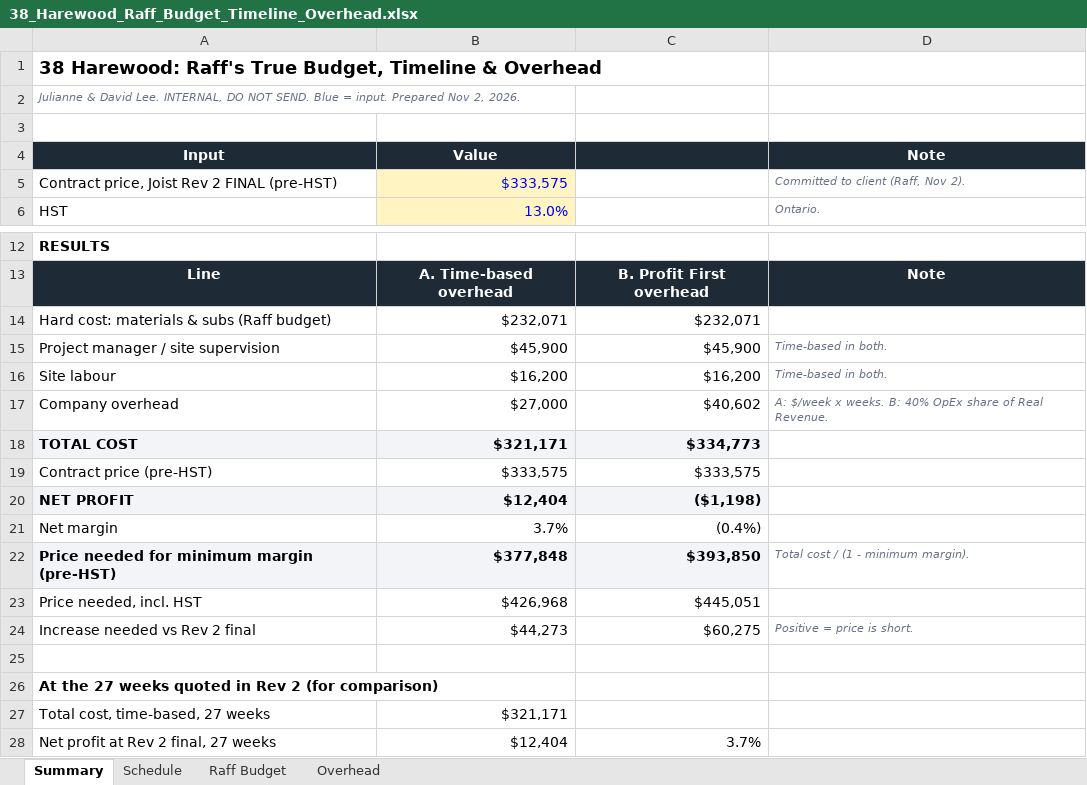
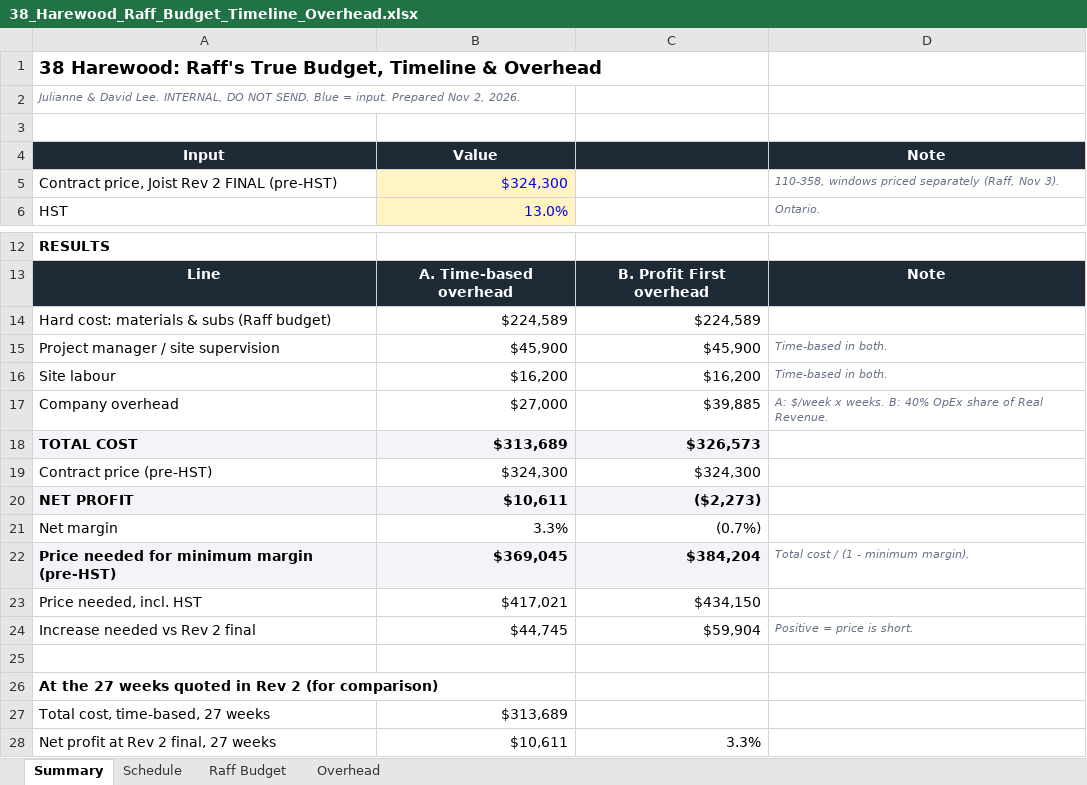
Before and after one commit to raff-cloud/laptop, an Excel workbook: Harewood/38_Harewood_Raff_Budget_Timeline_Overhead.xlsx, sheet Summary, drawn as a sheet; only a part is shown, gaps mark what is left out; values as stored, in another font and other column widths than the file's, no borders; the diff names each change by its address in the sheet, - before the commit and + after, or states it on an @@ line.

```diff
--- a/Harewood/38_Harewood_Raff_Budget_Timeline_Overhead.xlsx (sheet Summary)
+++ b/Harewood/38_Harewood_Raff_Budget_Timeline_Overhead.xlsx (sheet Summary)
-B5 (Value): $333,575
+B5 (Value): $324,300
-D5 (Note): Committed to client (Raff, Nov 2).
+D5 (Note): 110-358, windows priced separately (Raff, Nov 3).
-B14 (Value): $232,071
+B14 (Value): $224,589
-C14: $232,071
+C14: $224,589
-C17: $40,602
+C17: $39,885
-B18 (Value): $321,171
+B18 (Value): $313,689
-C18: $334,773
+C18: $326,573
-B19 (Value): $333,575
+B19 (Value): $324,300
-C19: $333,575
+C19: $324,300
-B20 (Value): $12,404
+B20 (Value): $10,611
-C20: ($1,198)
+C20: ($2,273)
-B21 (Value): 3.7%
+B21 (Value): 3.3%
-C21: (0.4%)
+C21: (0.7%)
-B22 (Value): $377,848
+B22 (Value): $369,045
-C22: $393,850
+C22: $384,204
-B23 (Value): $426,968
+B23 (Value): $417,021
-C23: $445,051
+C23: $434,150
-B24 (Value): $44,273
+B24 (Value): $44,745
-C24: $60,275
+C24: $59,904
-B27 (Value): $321,171
+B27 (Value): $313,689
-B28 (Value): $12,404
+B28 (Value): $10,611
-C28: 3.7%
+C28: 3.3%
```
Also changed, not shown: sheet Raff Budget, sheet Overhead, Harewood/38_Harewood_Bid_Leveling_Sheet.xlsx, 1 other file.
